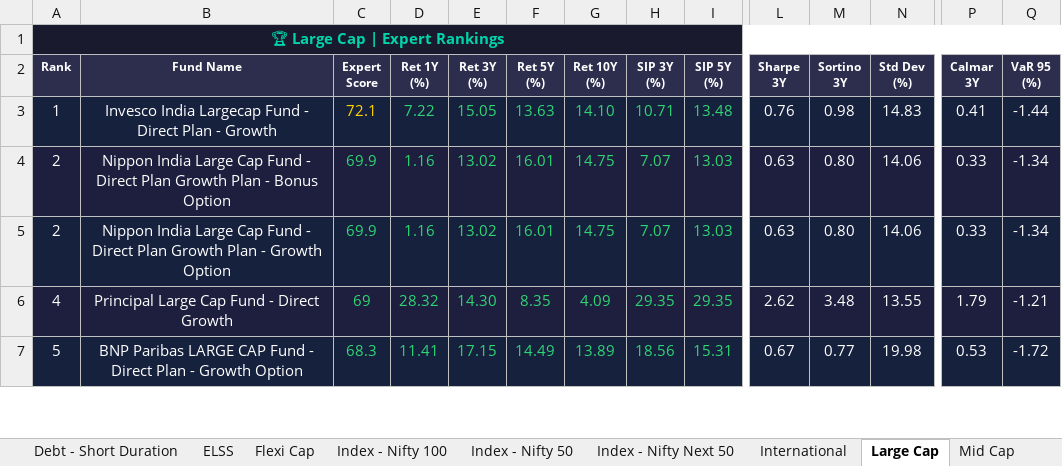
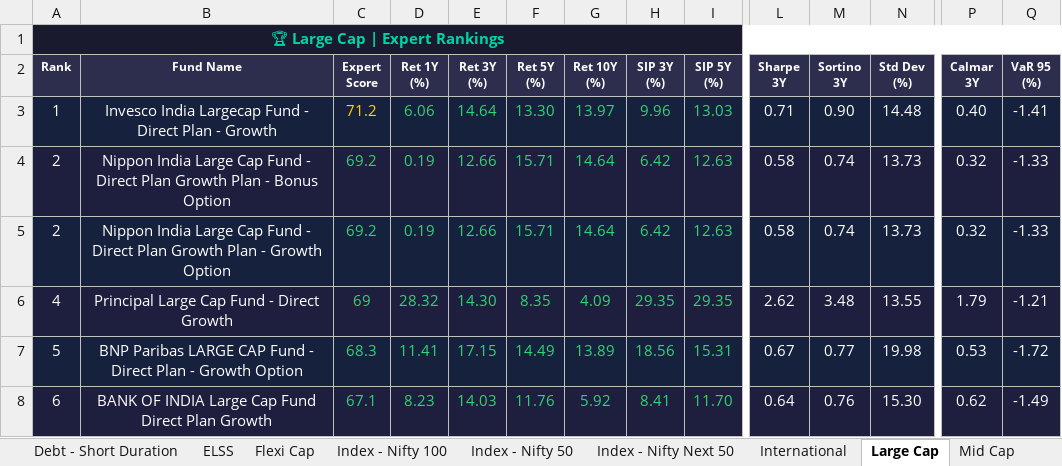
Before and after one commit to myfinancialria/mf-data-fetcher, an Excel workbook: output/MF_Expert_Rankings.xlsx, sheet Large Cap, drawn as a sheet; only a part is shown, gaps mark what is left out; values as stored, in another font and other column widths than the file's, no borders; rows hold the shown columns only; the diff covers the shown part only; the diff names each change by its address in the sheet, - before the commit and + after, or states it on an @@ line.

```diff
--- a/output/MF_Expert_Rankings.xlsx (sheet Large Cap)
+++ b/output/MF_Expert_Rankings.xlsx (sheet Large Cap)
-C3 (Expert Score): 72.1
+C3 (Expert Score): 71.2
-D3 (Ret 1Y (%)): 7.22
+D3 (Ret 1Y (%)): 6.06
-E3 (Ret 3Y (%)): 15.05
+E3 (Ret 3Y (%)): 14.64
-F3 (Ret 5Y (%)): 13.63
+F3 (Ret 5Y (%)): 13.30
-G3 (Ret 10Y (%)): 14.10
+G3 (Ret 10Y (%)): 13.97
-H3 (SIP 3Y (%)): 10.71
+H3 (SIP 3Y (%)): 9.96
-I3 (SIP 5Y (%)): 13.48
+I3 (SIP 5Y (%)): 13.03
-L3 (Sharpe 3Y): 0.76
+L3 (Sharpe 3Y): 0.71
-M3 (Sortino 3Y): 0.98
+M3 (Sortino 3Y): 0.90
-N3 (Std Dev (%)): 14.83
+N3 (Std Dev (%)): 14.48
-P3 (Calmar 3Y): 0.41
+P3 (Calmar 3Y): 0.40
-Q3 (VaR 95 (%)): -1.44
+Q3 (VaR 95 (%)): -1.41
-C4:C5 (Expert Score): 69.9
+C4:C5 (Expert Score): 69.2
-D4:D5 (Ret 1Y (%)): 1.16
+D4:D5 (Ret 1Y (%)): 0.19
-E4:E5 (Ret 3Y (%)): 13.02
+E4:E5 (Ret 3Y (%)): 12.66
-F4:F5 (Ret 5Y (%)): 16.01
+F4:F5 (Ret 5Y (%)): 15.71
-G4:G5 (Ret 10Y (%)): 14.75
+G4:G5 (Ret 10Y (%)): 14.64
-H4:H5 (SIP 3Y (%)): 7.07
+H4:H5 (SIP 3Y (%)): 6.42
-I4:I5 (SIP 5Y (%)): 13.03
+I4:I5 (SIP 5Y (%)): 12.63
-L4:L5 (Sharpe 3Y): 0.63
+L4:L5 (Sharpe 3Y): 0.58
-M4:M5 (Sortino 3Y): 0.80
+M4:M5 (Sortino 3Y): 0.74
-N4:N5 (Std Dev (%)): 14.06
+N4:N5 (Std Dev (%)): 13.73
-P4:P5 (Calmar 3Y): 0.33
+P4:P5 (Calmar 3Y): 0.32
-Q4:Q5 (VaR 95 (%)): -1.34
+Q4:Q5 (VaR 95 (%)): -1.33
+row 8: 6 | BANK OF INDIA Large Cap Fund Direct Plan Growth | 67.1 | 8.23 | 14.03 | 11.76 | 5.92 | 8.41 | 11.70 | 0.64 | 0.76 | 15.30 | 0.62 | -1.49
```
Also changed, not shown: 10 added rows, 10 removed rows, 441 edited cells and cell formats elsewhere in this sheet, sheet Mid Cap, sheet Sectoral - Banking, sheet Small Cap, sheet Flexi Cap, sheet ELSS, sheet Balanced Advantage, 11 more sheets, 5 other files.
